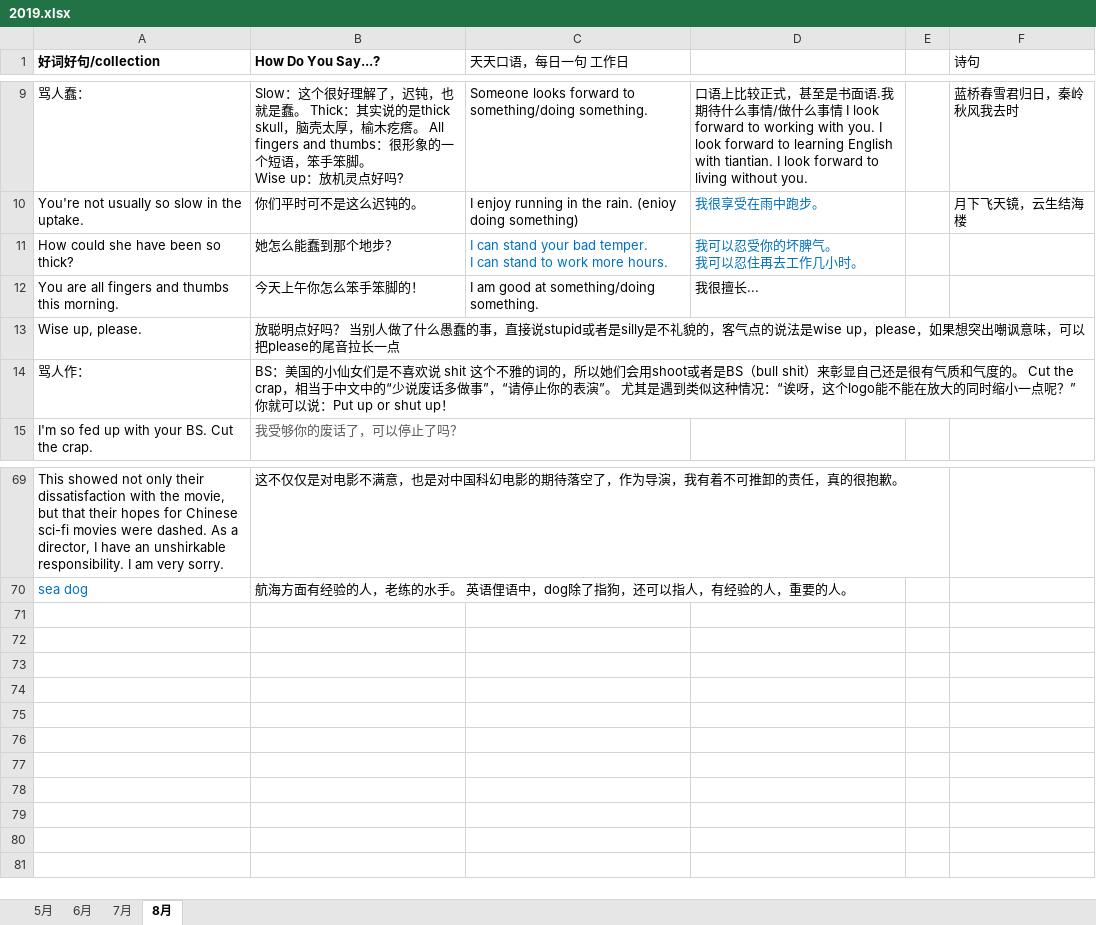
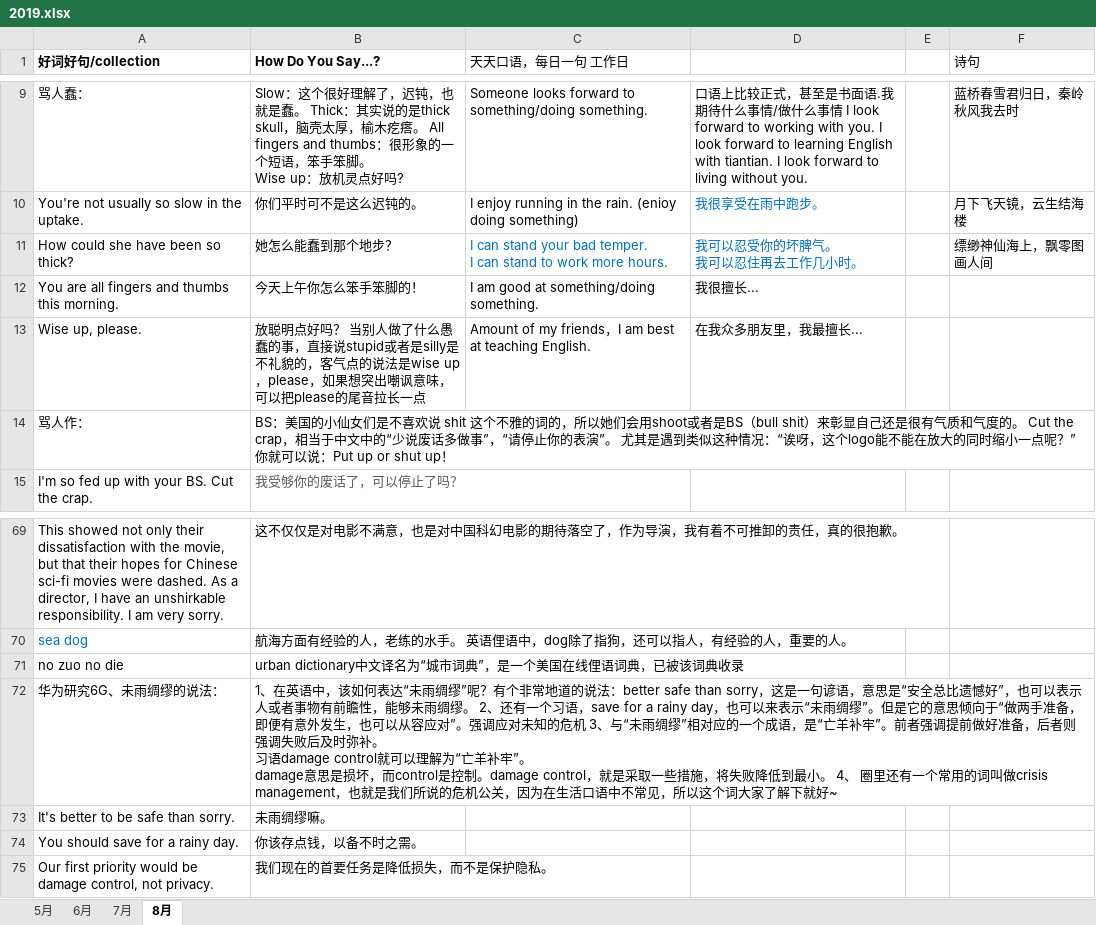
Before and after one commit to happyhani/studyEnglish, an Excel workbook: 2019.xlsx, sheet 8月, drawn as a sheet; only a part is shown, gaps mark what is left out; values as stored, in another font and other column widths than the file's, no borders; ↵ is a line break in a cell; the diff names each change by its address in the sheet, - before the commit and + after, or states it on an @@ line.

Commit message:
未雨绸缪的表达，我最擅长...的口语

```diff
--- a/2019.xlsx (sheet 8月)
+++ b/2019.xlsx (sheet 8月)
-F11 (诗句): (empty)
+F11 (诗句): 缥缈神仙海上，飘零图画人间
-C13 (天天口语，每日一句 工作日): (empty)
+C13 (天天口语，每日一句 工作日): Amount of my friends，I am best at teaching English.
-D13: (empty)
+D13: 在我众多朋友里，我最擅长...
+row 71: no zuo no die | urban dictionary中文译名为“城市词典”，是一个美国在线俚语词典，已被该词典收录
+row 72: 华为研究6G、未雨绸缪的说法： | 1、在英语中，该如何表达“未雨绸缪”呢？有个非常地道的说法：better safe than sorry，这是一句谚语，意思是“安全总比遗憾好”，也可以表示人或者事物有前瞻性，能够未雨绸缪。 2、还有一个习语，save for a rainy day，也可以来表示“未雨绸缪”。但是它的意思倾向于“做两手准备，即便有意外发生，也可以从容应对”。强调应对未知的危机 3、与“未雨绸缪”相对应的一个成语，是“亡羊补牢”。前者强调提前做好准备，后者则强调失败后及时弥补。 ↵ 习语damage control就可以理解为“亡羊补牢”。 ↵ damage意思是损坏，而control是控制。damage control，就是采取一些措施，将失败降低到最小。 4、 圈里还有一个常用的词叫做crisis management，也就是我们所说的危机公关，因为在生活口语中不常见，所以这个词大家了解下就好~
+row 73: It's better to be safe than sorry. | 未雨绸缪嘛。
+row 74: You should save for a rainy day. | 你该存点钱，以备不时之需。
+row 75: Our first priority would be damage control, not privacy. | 我们现在的首要任务是降低损失，而不是保护隐私。
```
